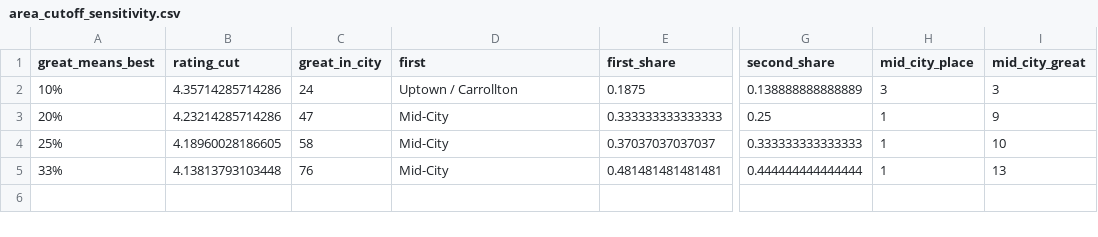
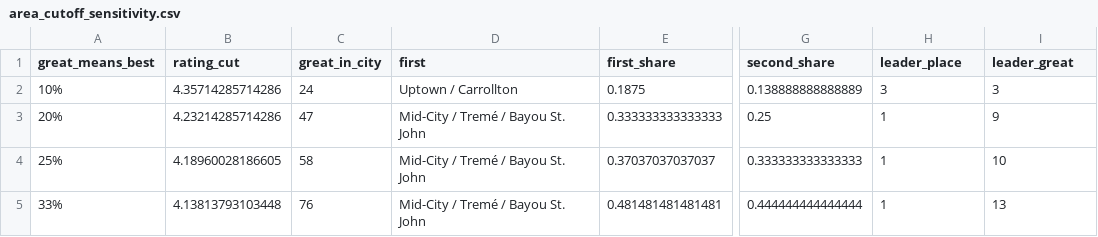
Before and after one commit to JamV8/where-to-eat-local-in-new-orleans, a CSV file: results/area_cutoff_sensitivity.csv, drawn as a sheet; only a part is shown, gaps mark what is left out; the diff names each change by its address in the sheet, - before the commit and + after, or states it on an @@ line.

```diff
--- a/results/area_cutoff_sensitivity.csv
+++ b/results/area_cutoff_sensitivity.csv
-H1: mid_city_place
+H1: leader_place
-I1: mid_city_great
+I1: leader_great
-D3:D5 (first): Mid-City
+D3:D5 (first): Mid-City / Tremé / Bayou St. John
```
Also changed, not shown: results/area_method_robustness.csv, results/neighborhood_scores.csv, 15 other files.
